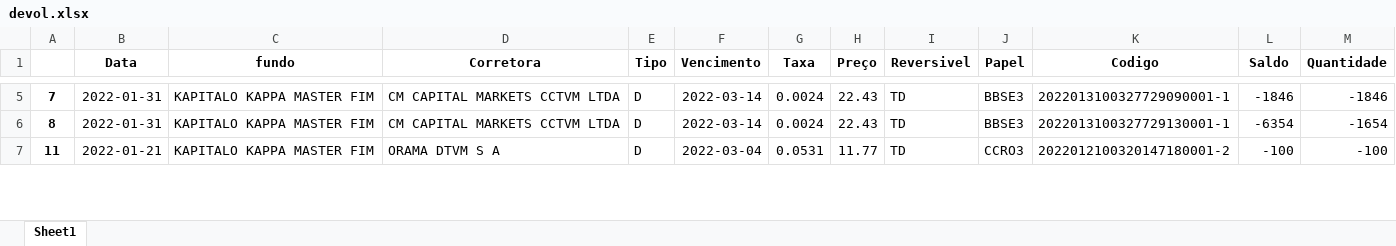
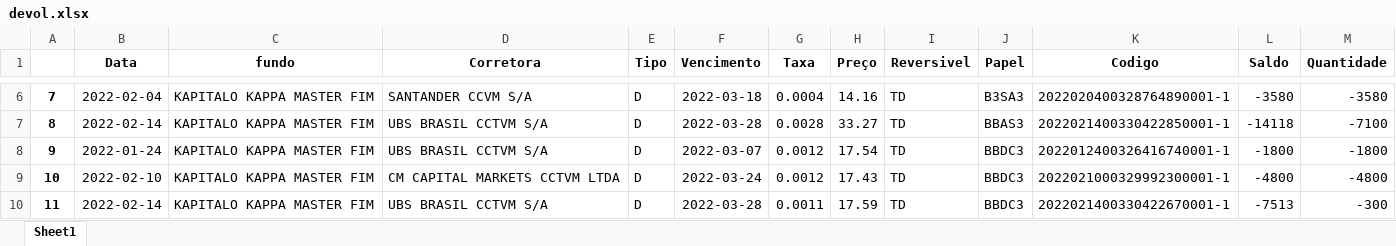
Before and after one commit to jvictorkap/BTC, an Excel workbook: Aluguel/devolucoes/devol.xlsx, sheet Sheet1, drawn as a sheet; only a part is shown, gaps mark what is left out; values as stored, in another font and other column widths than the file's, no borders; addresses are those after the commit; the diff covers the shown part only; the diff names each change by its address in the sheet, - before the commit and + after, or states it on an @@ line.

```diff
--- a/Aluguel/devolucoes/devol.xlsx (sheet Sheet1)
+++ b/Aluguel/devolucoes/devol.xlsx (sheet Sheet1)
-B6 (Data): 2022-01-31
+B6 (Data): 2022-02-04
-D6 (Corretora): CM CAPITAL MARKETS CCTVM LTDA
+D6 (Corretora): SANTANDER CCVM S/A
-F6 (Vencimento): 2022-03-14
+F6 (Vencimento): 2022-03-18
-G6 (Taxa): 0.0024
+G6 (Taxa): 0.0004
-H6 (Preço): 22.43
+H6 (Preço): 14.16
-J6 (Papel): BBSE3
+J6 (Papel): B3SA3
-K6 (Codigo): 2022013100327729090001-1
+K6 (Codigo): 2022020400328764890001-1
-L6 (Saldo): -1846
+L6 (Saldo): -3580
-M6 (Quantidade): -1846
+M6 (Quantidade): -3580
-B7 (Data): 2022-01-31
+B7 (Data): 2022-02-14
-D7 (Corretora): CM CAPITAL MARKETS CCTVM LTDA
+D7 (Corretora): UBS BRASIL CCTVM S/A
-F7 (Vencimento): 2022-03-14
+F7 (Vencimento): 2022-03-28
-G7 (Taxa): 0.0024
+G7 (Taxa): 0.0028
-H7 (Preço): 22.43
+H7 (Preço): 33.27
-J7 (Papel): BBSE3
+J7 (Papel): BBAS3
-K7 (Codigo): 2022013100327729130001-1
+K7 (Codigo): 2022021400330422850001-1
-L7 (Saldo): -6354
+L7 (Saldo): -14118
-M7 (Quantidade): -1654
+M7 (Quantidade): -7100
+row 8: 9 | 2022-01-24 | KAPITALO KAPPA MASTER FIM | UBS BRASIL CCTVM S/A | D | 2022-03-07 | 0.0012 | 17.54 | TD | BBDC3 | 2022012400326416740001-1 | -1800 | -1800
+row 9: 10 | 2022-02-10 | KAPITALO KAPPA MASTER FIM | CM CAPITAL MARKETS CCTVM LTDA | D | 2022-03-24 | 0.0012 | 17.43 | TD | BBDC3 | 2022021000329992300001-1 | -4800 | -4800
-B10 (Data): 2022-01-21
+B10 (Data): 2022-02-14
-D10 (Corretora): ORAMA DTVM S A
+D10 (Corretora): UBS BRASIL CCTVM S/A
-F10 (Vencimento): 2022-03-04
+F10 (Vencimento): 2022-03-28
-G10 (Taxa): 0.0531
+G10 (Taxa): 0.0011
-H10 (Preço): 11.77
+H10 (Preço): 17.59
-J10 (Papel): CCRO3
+J10 (Papel): BBDC3
-K10 (Codigo): 2022012100320147180001-2
+K10 (Codigo): 2022021400330422670001-1
-L10 (Saldo): -100
+L10 (Saldo): -7513
-M10 (Quantidade): -100
+M10 (Quantidade): -300
```
Also changed, not shown: 74 added rows, 7 removed rows and 64 edited cells elsewhere in this sheet, Aluguel/devolucoes/df_recall.xlsx, Aluguel/devolucoes/trades_cash.xlsx, 5 other files.
